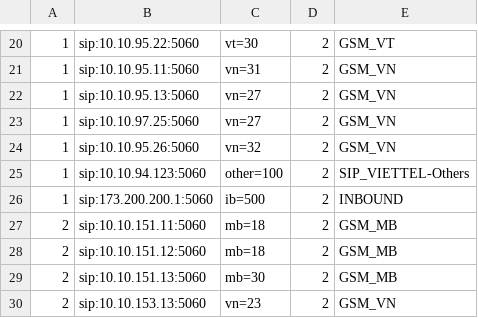
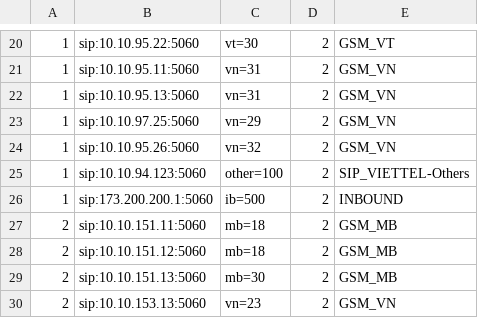
Before and after one commit to devops-itcs/CONFIG-CHANNEL-VPB-154-BK, a CSV file: gsm.csv, drawn as a sheet; only a part is shown, gaps mark what is left out.

Commit message:
Update gsm.csv

```diff
--- a/gsm.csv
+++ b/gsm.csv
@@ -21,4 +21,4 @@
 1,sip:10.10.95.11:5060,vn=31,2,GSM_VN
-1,sip:10.10.95.13:5060,vn=27,2,GSM_VN
-1,sip:10.10.97.25:5060,vn=27,2,GSM_VN
+1,sip:10.10.95.13:5060,vn=31,2,GSM_VN
+1,sip:10.10.97.25:5060,vn=29,2,GSM_VN
 1,sip:10.10.95.26:5060,vn=32,2,GSM_VN
```
